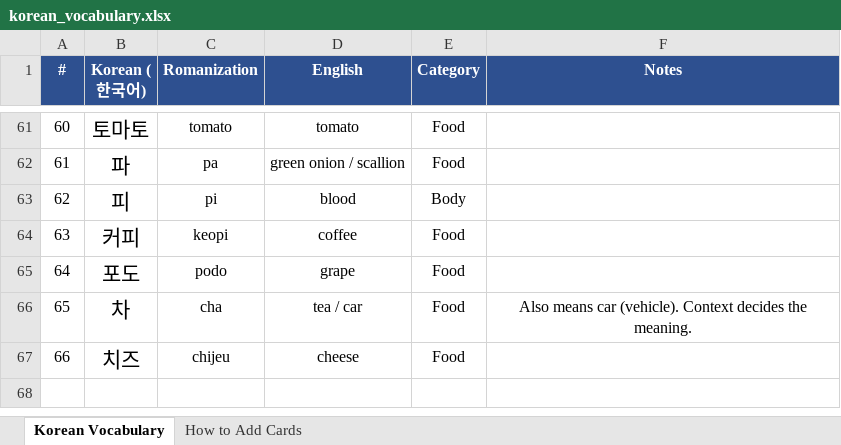
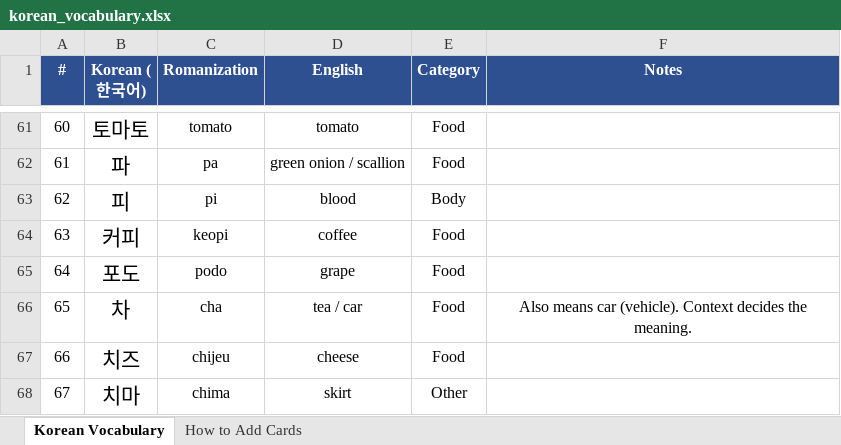
Before and after one commit to frobmann/Frauen-Geschenkseite-, an Excel workbook: korean_vocabulary.xlsx, sheet Korean Vocabulary, drawn as a sheet; only a part is shown, gaps mark what is left out; values as stored, in another font and other column widths than the file's, no borders; the diff names each change by its address in the sheet, - before the commit and + after, or states it on an @@ line.

```diff
--- a/korean_vocabulary.xlsx (sheet Korean Vocabulary)
+++ b/korean_vocabulary.xlsx (sheet Korean Vocabulary)
+row 68: 67 | 치마 | chima | skirt | Other
```
